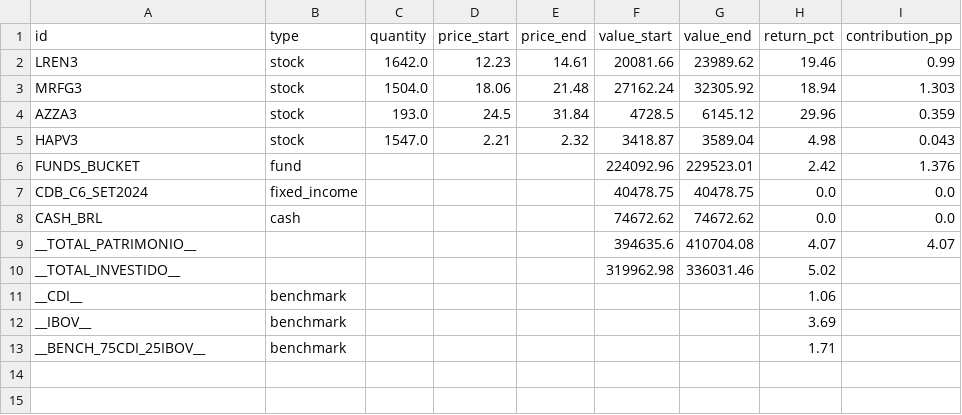
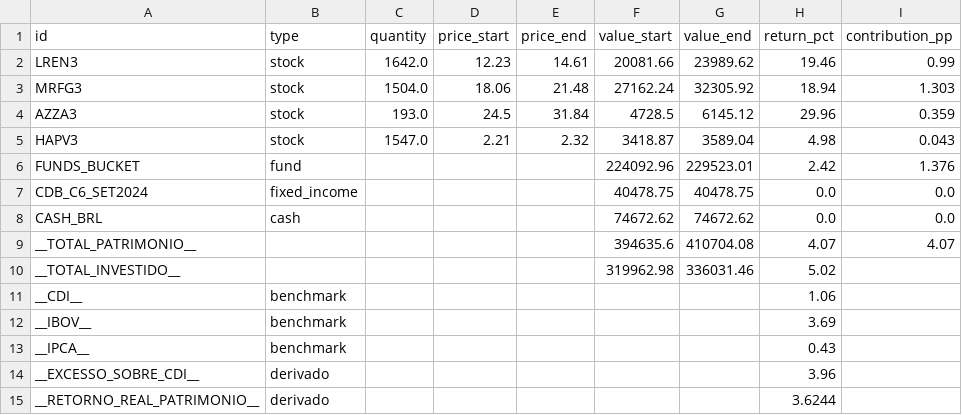
Before and after one commit to roartacho10/Projeto-Enter, a CSV file: data/reference/golden_portfolio_2025-04.csv, drawn as a sheet.

```diff
--- a/data/reference/golden_portfolio_2025-04.csv
+++ b/data/reference/golden_portfolio_2025-04.csv
@@ -12,2 +12,4 @@ __CDI__,benchmark,,,,,,1.06,
 __IBOV__,benchmark,,,,,,3.69,
-__BENCH_75CDI_25IBOV__,benchmark,,,,,,1.71,
+__IPCA__,benchmark,,,,,,0.43,
+__EXCESSO_SOBRE_CDI__,derivado,,,,,,3.96,
+__RETORNO_REAL_PATRIMONIO__,derivado,,,,,,3.6244,
```
Also changed, not shown: 15 other files.
